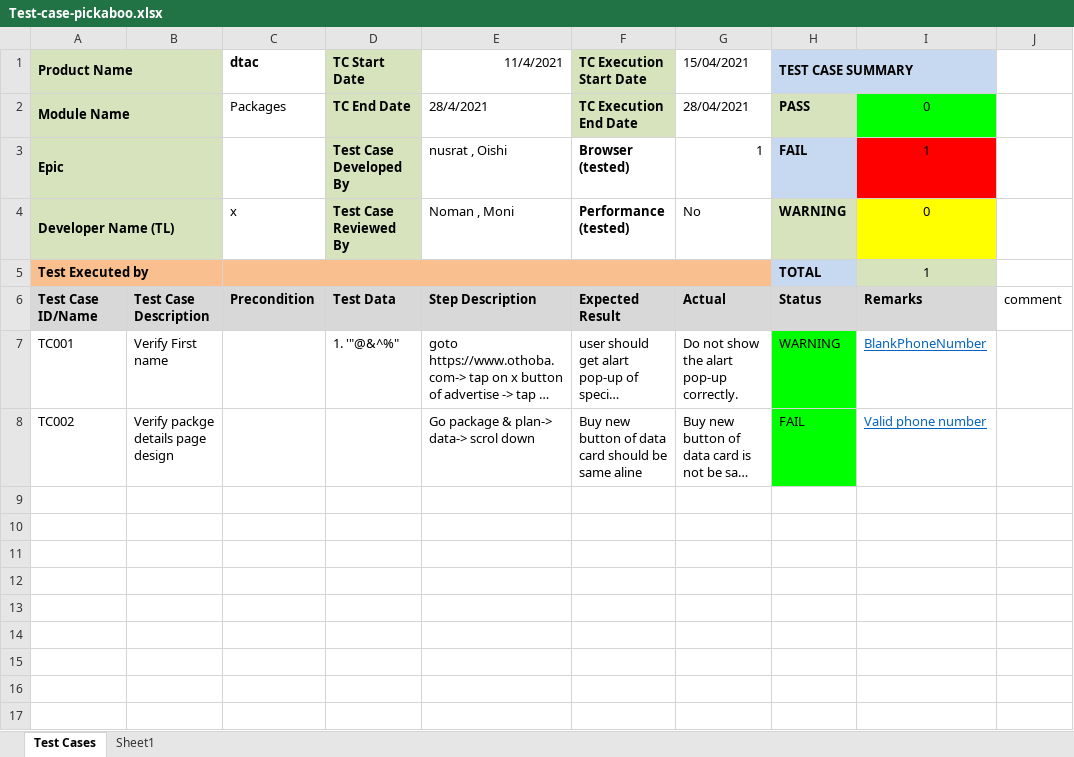
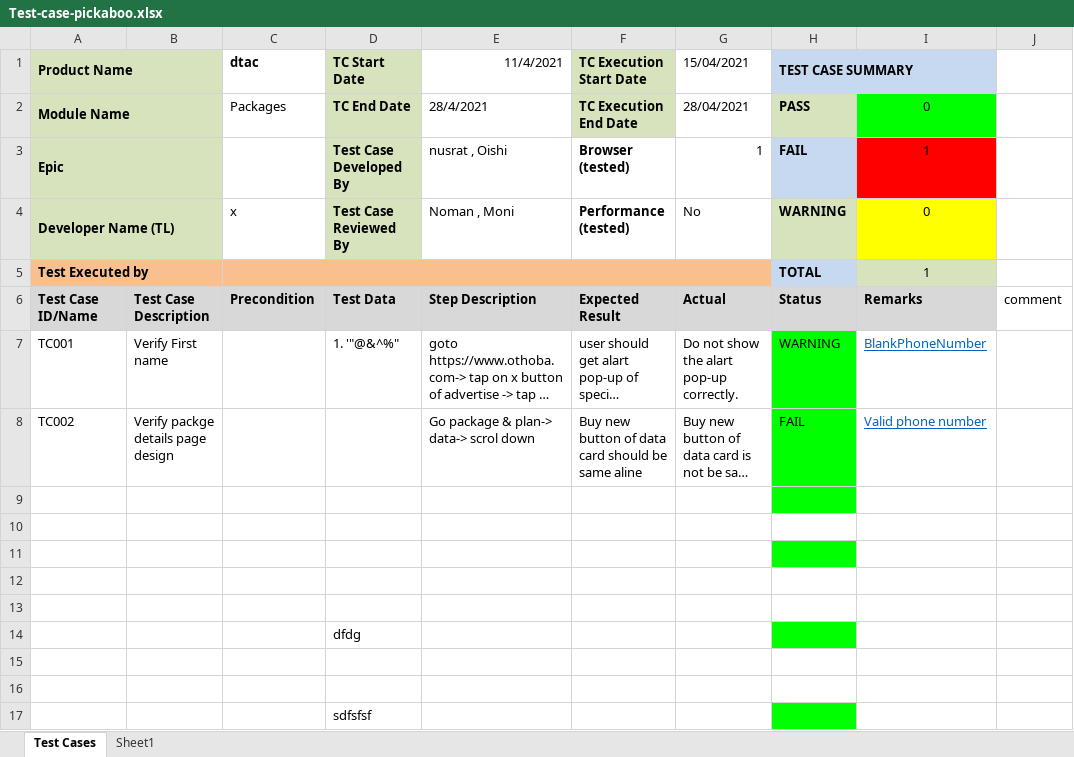
Before and after one commit to sakib-75/Test-Case-Pickaboo, an Excel workbook: Test-case-pickaboo.xlsx, sheet Test Cases, drawn as a sheet; long unchanged cells end in …; values as stored, in another font and other column widths than the file's, no borders; conditional formats not drawn; the diff names each change by its address in the sheet, - before the commit and + after, or states it on an @@ line.

Commit message:
Update Test-case-pickaboo.xlsx

```diff
--- a/Test-case-pickaboo.xlsx (sheet Test Cases)
+++ b/Test-case-pickaboo.xlsx (sheet Test Cases)
+row 9: (empty)
+row 10: (empty)
+row 11: (empty)
+row 12: (empty)
+row 13: (empty)
+row 14:  |  |  | dfdg
+row 15: (empty)
+row 16: (empty)
+row 17:  |  |  | sdfsfsf
```
